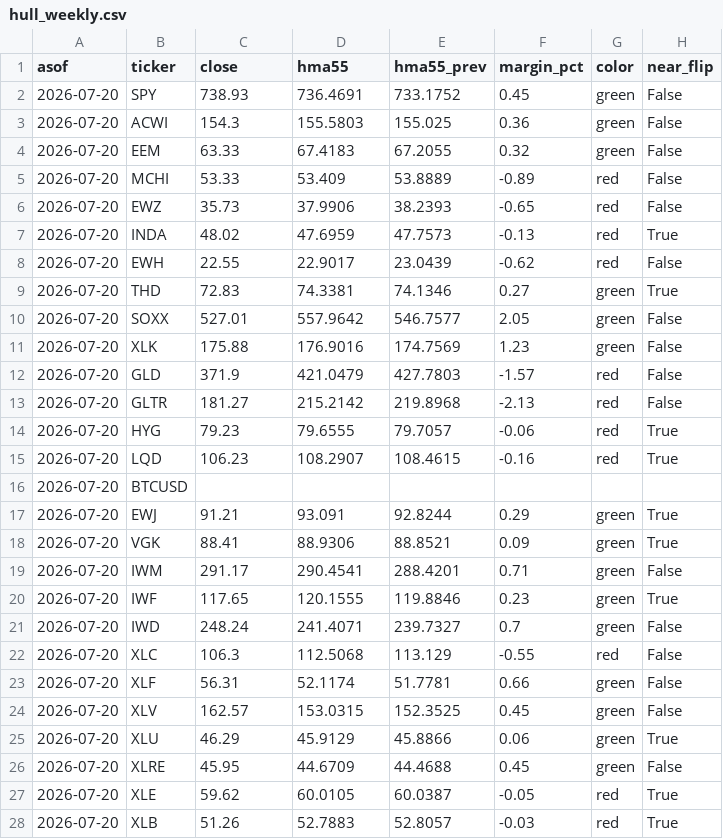
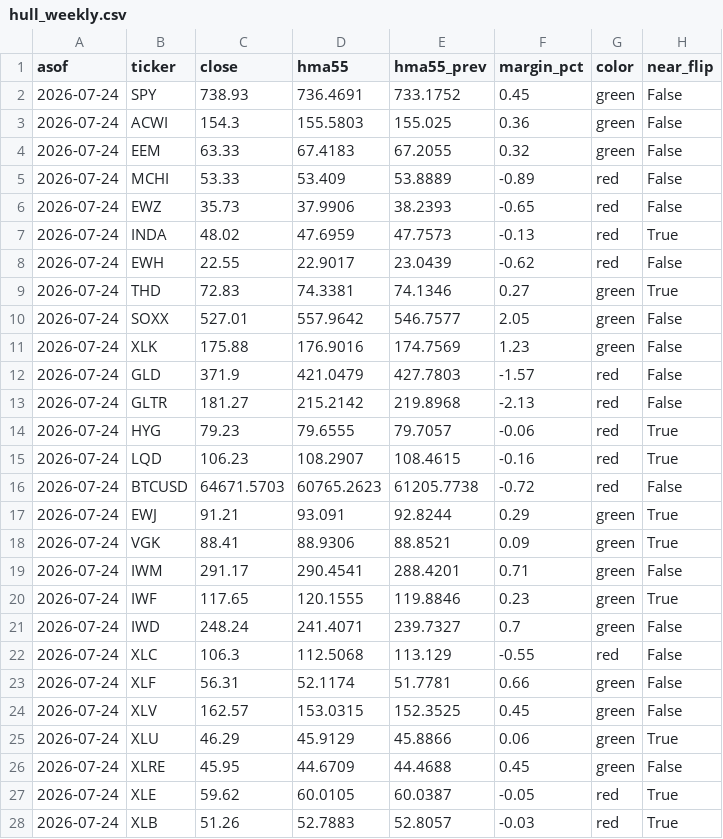
Before and after one commit to 8wy88kzpj9-pixel/hull-price-pipeline, a CSV file: data/hull_weekly.csv, drawn as a sheet; only a part is shown; the diff covers the shown part only.

```diff
--- a/data/hull_weekly.csv
+++ b/data/hull_weekly.csv
@@ -1,28 +1,28 @@
 asof,ticker,close,hma55,hma55_prev,margin_pct,color,near_flip
-2026-07-20,SPY,738.93,736.4691,733.1752,0.45,green,False
-2026-07-20,ACWI,154.3,155.5803,155.025,0.36,green,False
-2026-07-20,EEM,63.33,67.4183,67.2055,0.32,green,False
-2026-07-20,MCHI,53.33,53.409,53.8889,-0.89,red,False
-2026-07-20,EWZ,35.73,37.9906,38.2393,-0.65,red,False
-2026-07-20,INDA,48.02,47.6959,47.7573,-0.13,red,True
-2026-07-20,EWH,22.55,22.9017,23.0439,-0.62,red,False
-2026-07-20,THD,72.83,74.3381,74.1346,0.27,green,True
-2026-07-20,SOXX,527.01,557.9642,546.7577,2.05,green,False
-2026-07-20,XLK,175.88,176.9016,174.7569,1.23,green,False
-2026-07-20,GLD,371.9,421.0479,427.7803,-1.57,red,False
-2026-07-20,GLTR,181.27,215.2142,219.8968,-2.13,red,False
-2026-07-20,HYG,79.23,79.6555,79.7057,-0.06,red,True
-2026-07-20,LQD,106.23,108.2907,108.4615,-0.16,red,True
-2026-07-20,BTCUSD,,,,,,
-2026-07-20,EWJ,91.21,93.091,92.8244,0.29,green,True
-2026-07-20,VGK,88.41,88.9306,88.8521,0.09,green,True
-2026-07-20,IWM,291.17,290.4541,288.4201,0.71,green,False
-2026-07-20,IWF,117.65,120.1555,119.8846,0.23,green,True
-2026-07-20,IWD,248.24,241.4071,239.7327,0.7,green,False
-2026-07-20,XLC,106.3,112.5068,113.129,-0.55,red,False
-2026-07-20,XLF,56.31,52.1174,51.7781,0.66,green,False
-2026-07-20,XLV,162.57,153.0315,152.3525,0.45,green,False
-2026-07-20,XLU,46.29,45.9129,45.8866,0.06,green,True
-2026-07-20,XLRE,45.95,44.6709,44.4688,0.45,green,False
-2026-07-20,XLE,59.62,60.0105,60.0387,-0.05,red,True
-2026-07-20,XLB,51.26,52.7883,52.8057,-0.03,red,True
+2026-07-24,SPY,738.93,736.4691,733.1752,0.45,green,False
+2026-07-24,ACWI,154.3,155.5803,155.025,0.36,green,False
+2026-07-24,EEM,63.33,67.4183,67.2055,0.32,green,False
+2026-07-24,MCHI,53.33,53.409,53.8889,-0.89,red,False
+2026-07-24,EWZ,35.73,37.9906,38.2393,-0.65,red,False
+2026-07-24,INDA,48.02,47.6959,47.7573,-0.13,red,True
+2026-07-24,EWH,22.55,22.9017,23.0439,-0.62,red,False
+2026-07-24,THD,72.83,74.3381,74.1346,0.27,green,True
+2026-07-24,SOXX,527.01,557.9642,546.7577,2.05,green,False
+2026-07-24,XLK,175.88,176.9016,174.7569,1.23,green,False
+2026-07-24,GLD,371.9,421.0479,427.7803,-1.57,red,False
+2026-07-24,GLTR,181.27,215.2142,219.8968,-2.13,red,False
+2026-07-24,HYG,79.23,79.6555,79.7057,-0.06,red,True
+2026-07-24,LQD,106.23,108.2907,108.4615,-0.16,red,True
+2026-07-24,BTCUSD,64671.5703,60765.2623,61205.7738,-0.72,red,False
+2026-07-24,EWJ,91.21,93.091,92.8244,0.29,green,True
+2026-07-24,VGK,88.41,88.9306,88.8521,0.09,green,True
+2026-07-24,IWM,291.17,290.4541,288.4201,0.71,green,False
+2026-07-24,IWF,117.65,120.1555,119.8846,0.23,green,True
+2026-07-24,IWD,248.24,241.4071,239.7327,0.7,green,False
+2026-07-24,XLC,106.3,112.5068,113.129,-0.55,red,False
+2026-07-24,XLF,56.31,52.1174,51.7781,0.66,green,False
+2026-07-24,XLV,162.57,153.0315,152.3525,0.45,green,False
+2026-07-24,XLU,46.29,45.9129,45.8866,0.06,green,True
+2026-07-24,XLRE,45.95,44.6709,44.4688,0.45,green,False
+2026-07-24,XLE,59.62,60.0105,60.0387,-0.05,red,True
+2026-07-24,XLB,51.26,52.7883,52.8057,-0.03,red,True
```
Also changed, not shown: 15 edited cells elsewhere in this file, data/weekly_closes.csv, 1 other file.
